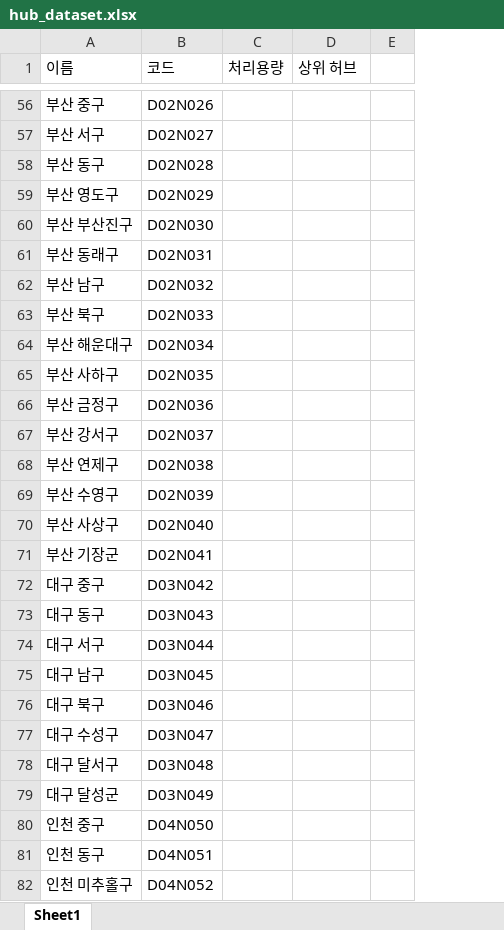
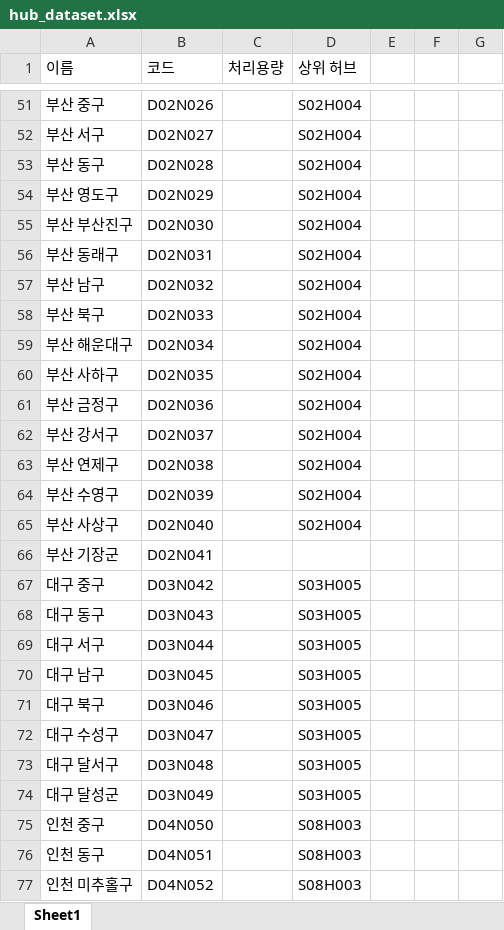
Before and after one commit to austinlee04/Dynamic_Logistics_Alpha, an Excel workbook: hub_dataset.xlsx, sheet Sheet1, drawn as a sheet; only a part is shown, gaps mark what is left out; values as stored, in another font and other column widths than the file's, no borders; removed rows and columns are numbered as before the commit, all else as after; the diff covers the shown part only; the diff names each change by its address in the sheet, - before the commit and + after, or states it on an @@ line.

```diff
--- a/hub_dataset.xlsx (sheet Sheet1)
+++ b/hub_dataset.xlsx (sheet Sheet1)
-column E, empty
+column E, empty
+column F, empty
+column G, empty
-D51:D65 (상위 허브): (empty)
+D51:D65 (상위 허브): S02H004
-D67:D74 (상위 허브): (empty)
+D67:D74 (상위 허브): S03H005
-D75:D77 (상위 허브): (empty)
+D75:D77 (상위 허브): S08H003
```
Also changed, not shown: 7 removed rows and 74 edited cells elsewhere in this sheet.
